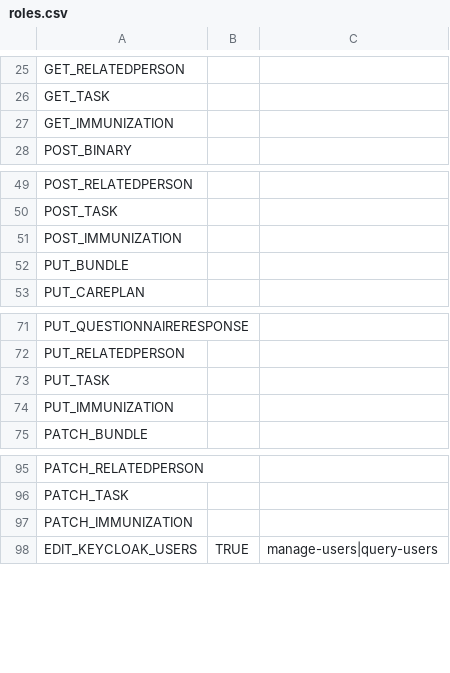
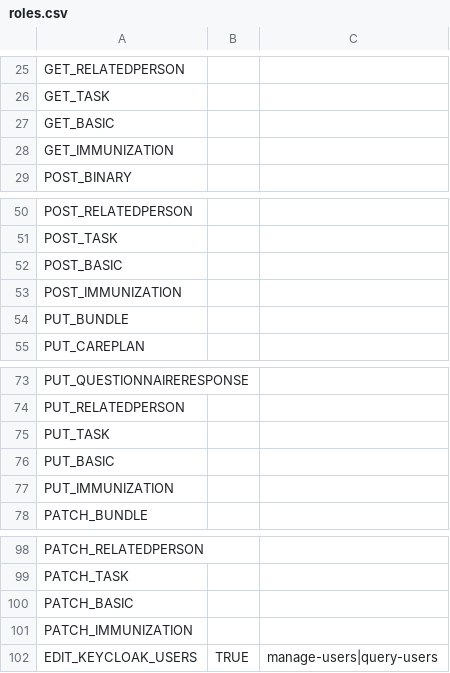
Before and after one commit to onaio/fhir-tooling, a CSV file: importer/csv/setup/roles.csv, drawn as a sheet; only a part is shown, gaps mark what is left out; the diff names each change by its address in the sheet, - before the commit and + after, or states it on an @@ line.

Commit message:
:wrench: Update the ROLES to add the BASIC resource roles

```diff
--- a/importer/csv/setup/roles.csv
+++ b/importer/csv/setup/roles.csv
+row 27: GET_BASIC
+row 52: POST_BASIC
+row 76: PUT_BASIC
+row 100: PATCH_BASIC
```
